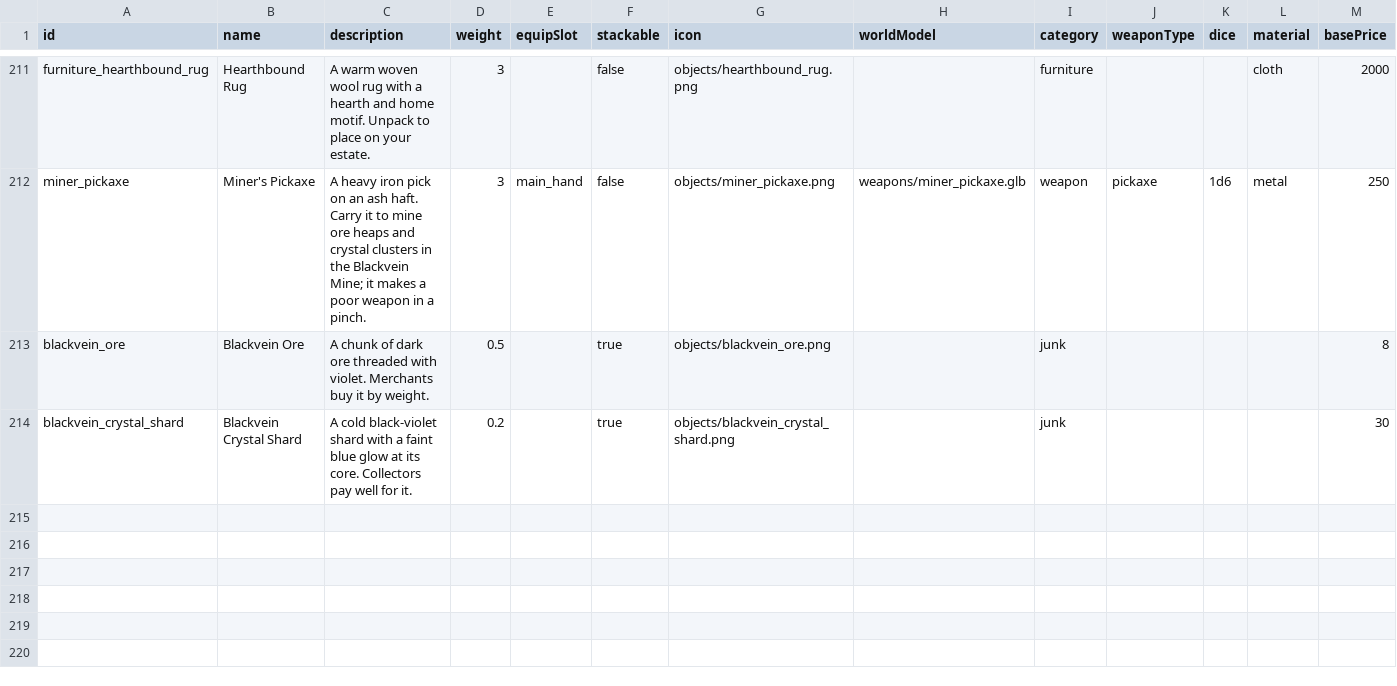
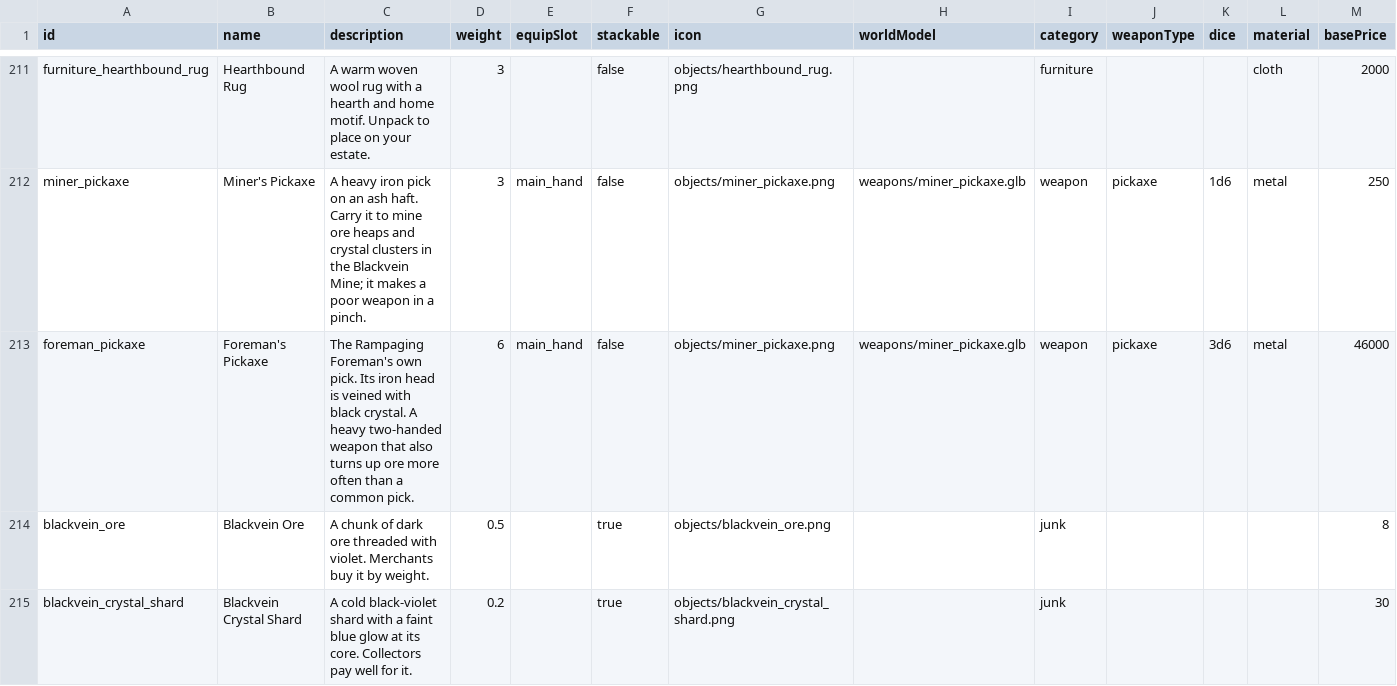
Before and after one commit to Julian-adv/OpenMMO, a CSV file: data-src/items.csv, drawn as a sheet; only a part is shown, gaps mark what is left out; rows hold the shown columns only; the diff names each change by its address in the sheet, - before the commit and + after, or states it on an @@ line.

```diff
--- a/data-src/items.csv
+++ b/data-src/items.csv
+row 213: foreman_pickaxe | Foreman's Pickaxe | The Rampaging Foreman's own pick. Its iron head is veined with black crystal. A heavy two-handed weapon that also turns up ore more often than a common pick. | 6 | main_hand | false | objects/miner_pickaxe.png | weapons/miner_pickaxe.glb | weapon | pickaxe | 3d6 | metal | 46000
```
Also changed, not shown: data-src/dungeons.csv, 14 other files.
